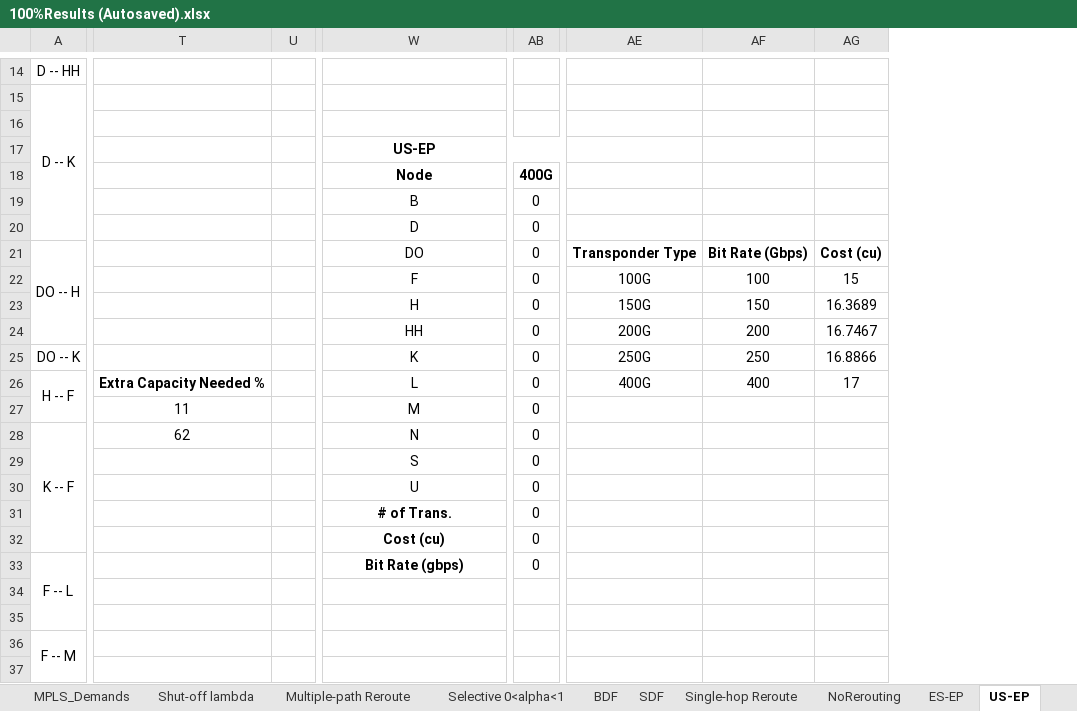
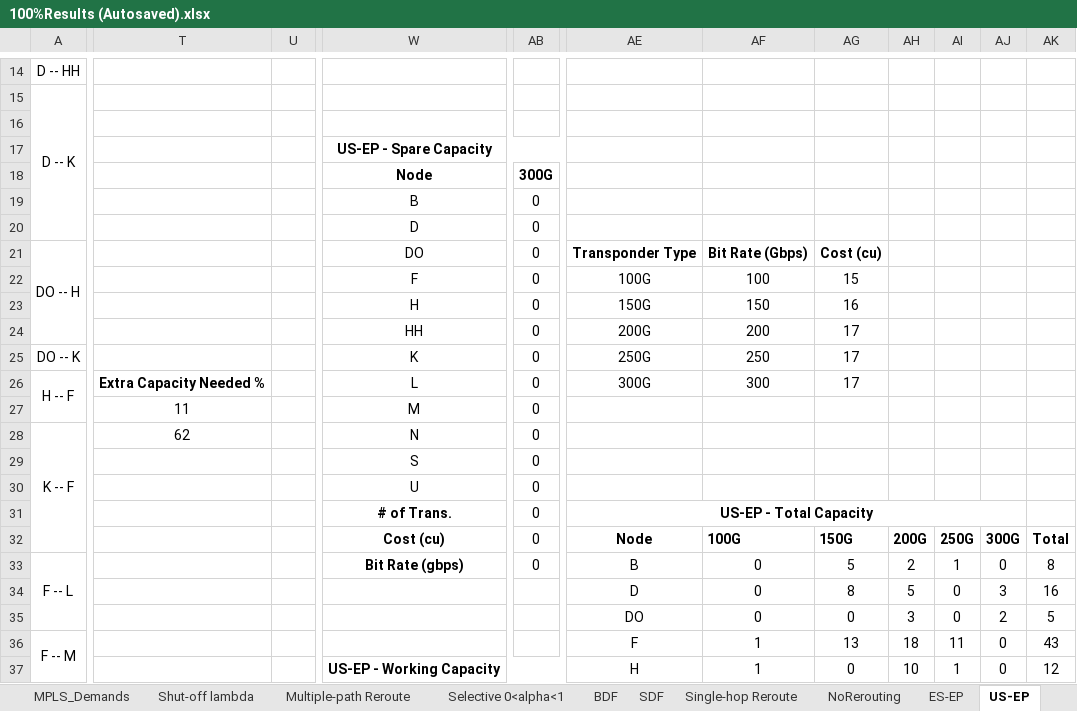
Before and after one commit to ShkurteEsati/Evaluation-of-FT-and-AFT-formulations-with-and-without-modular-capacities, an Excel workbook: 100%Results (Autosaved).xlsx, sheet US-EP, drawn as a sheet; only a part is shown, gaps mark what is left out; values as stored, in another font and other column widths than the file's, no borders; charts and pictures and conditional formats not drawn; removed rows and columns are numbered as before the commit, all else as after; the diff covers the shown part only; the diff names each change by its address in the sheet, - before the commit and + after, or states it on an @@ line.

Commit message:
Evaluation of Traffic Matrices
Calculation of total Capacity and capex for traffic demands 100%, 50%, 75%, 150%, 200%, 250% for FT and AFT formulation with modular capacities,
Calculation of total Capacity and capex for traffic demands 100%, 50%, 75%, 150%, 200%, 250% for Heuristics approaches,
Comparison of total capacity and capex,

```diff
--- a/100%Results (Autosaved).xlsx (sheet US-EP)
+++ b/100%Results (Autosaved).xlsx (sheet US-EP)
-column T, rows 26-28: Extra Capacity Needed % | 11 | 62
-column U, empty
+column T, rows 26-28: Extra Capacity Needed % | 11 | 62
+column U, empty
+column AH, rows 32-37: 200G | 2 | 5 | 3 | 18 | 10
+column AI, rows 32-37: 250G | 1 | 0 | 0 | 11 | 1
+column AJ, rows 32-37: 300G | 0 | 3 | 2 | 0 | 0
+column AK, rows 32-37: Total | 8 | 16 | 5 | 43 | 12
-W17: US-EP
+W17: US-EP - Spare Capacity
-AB18: 400G
+AB18: 300G
-AG23: 16.3689
+AG23: 16
-AG24: 16.7467
+AG24: 17
-AG25: 16.8866
+AG25: 17
-AE26: 400G
+AE26: 300G
-AF26: 400
+AF26: 300
-AE31: (empty)
+AE31: US-EP - Total Capacity
+AE31:AJ31 merged
-AE32: (empty)
+AE32: Node
-AF32: (empty)
+AF32: 100G
-AG32: (empty)
+AG32: 150G
-AE33: (empty)
+AE33: B
-AF33:AF35: (empty)
+AF33:AF35: 0
-AG33: (empty)
+AG33: 5
-AE34: (empty)
+AE34: D
-AG34: (empty)
+AG34: 8
-AE35: (empty)
+AE35: DO
-AG35: (empty)
+AG35: 0
-AE36: (empty)
+AE36: F
-AF36:AF37: (empty)
+AF36:AF37: 1
-AG36: (empty)
+AG36: 13
-W37: (empty)
+W37: US-EP - Working Capacity
+W37:AB37 merged
-AE37: (empty)
+AE37: H
-AG37: (empty)
+AG37: 0
```
Also changed, not shown: 37 added rows and 142 edited cells elsewhere in this sheet, sheet Single-hop Reroute, sheet US-UP, sheet US, sheet SDF, sheet ES-EP, sheet Multiple-path Reroute, 7 more sheets, other sheet tabs, formulas that keep their value, charts or pictures, 6 other files.
